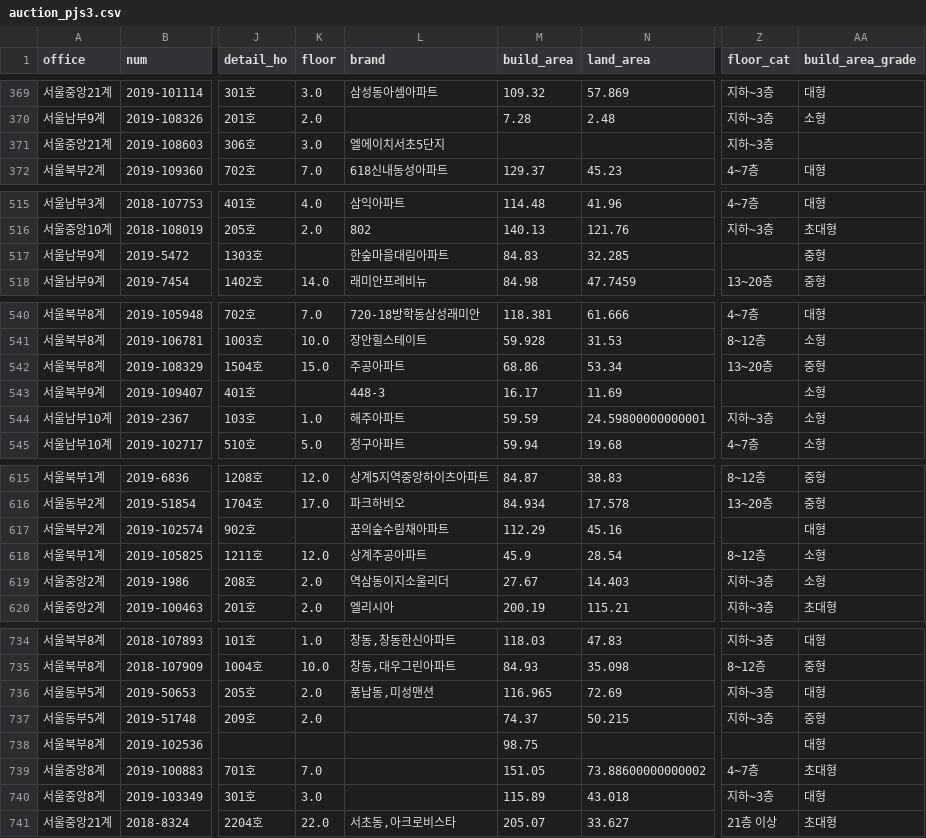
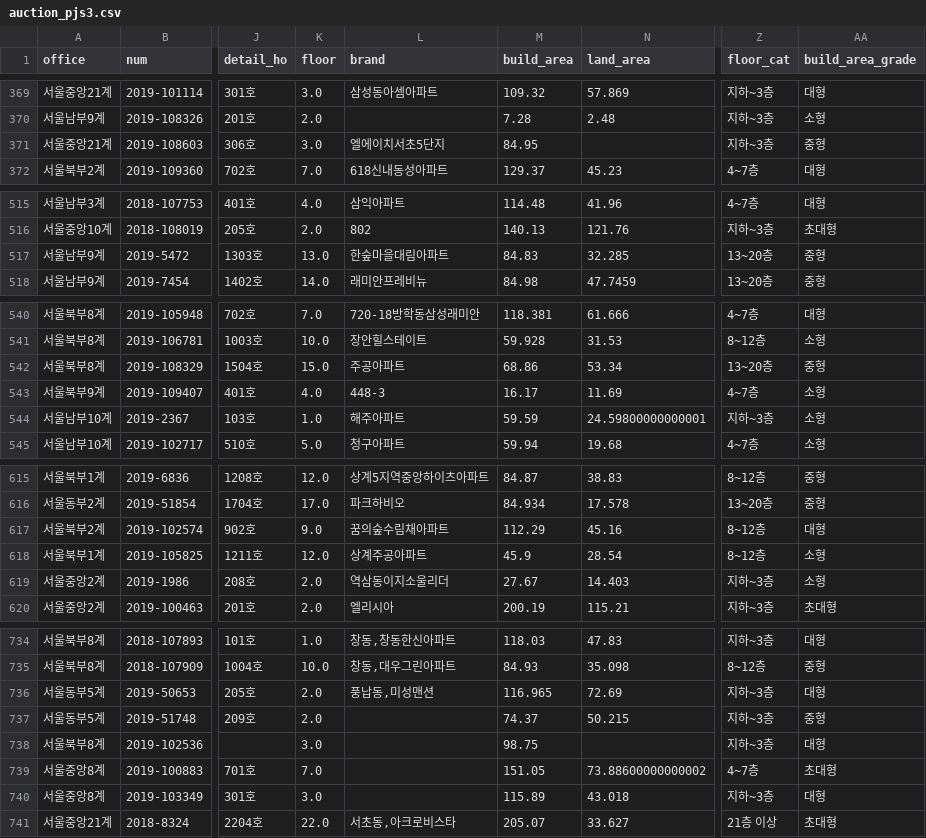
Before and after one commit to JinsolPark/final_project, a CSV file: data/auction/auction_pjs3.csv, drawn as a sheet; only a part is shown, gaps mark what is left out; the diff covers the shown part only; the diff names each change by its address in the sheet, - before the commit and + after, or states it on an @@ line.

```diff
--- a/data/auction/auction_pjs3.csv
+++ b/data/auction/auction_pjs3.csv
-M371 (build_area): (empty)
+M371 (build_area): 84.95
-AA371 (build_area_grade): (empty)
+AA371 (build_area_grade): 중형
-K517 (floor): (empty)
+K517 (floor): 13.0
-Z517 (floor_cat): (empty)
+Z517 (floor_cat): 13~20층
-K543 (floor): (empty)
+K543 (floor): 4.0
-Z543 (floor_cat): (empty)
+Z543 (floor_cat): 4~7층
-K617 (floor): (empty)
+K617 (floor): 9.0
-Z617 (floor_cat): (empty)
+Z617 (floor_cat): 8~12층
-K738 (floor): (empty)
+K738 (floor): 3.0
-Z738 (floor_cat): (empty)
+Z738 (floor_cat): 지하~3층
```
Also changed, not shown: 2 edited cells elsewhere in this file, data/auction/auction_reduced.csv, 20 other files.
